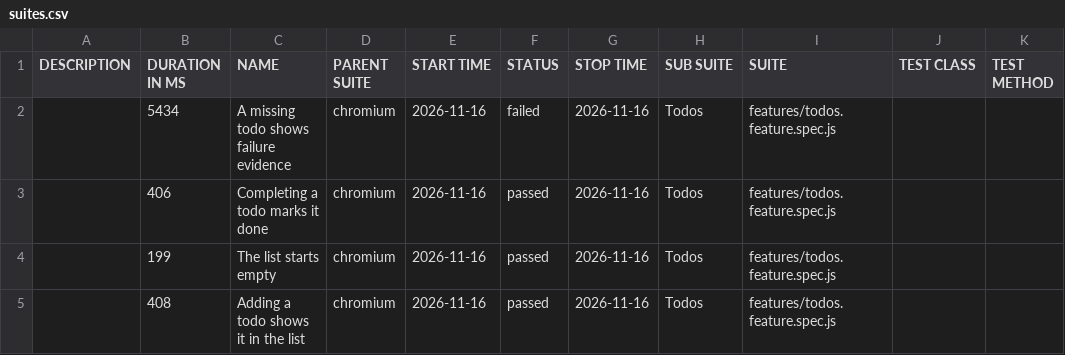
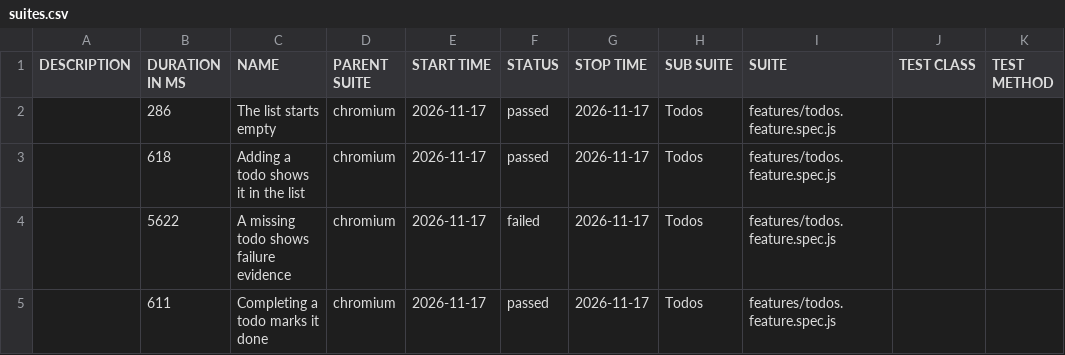
Before and after one commit to qaherasymchuk/js-playwright-bdd-example, a CSV file: regression/data/suites.csv, drawn as a sheet.

Commit message:
Publish regression Allure report 5ab41c72588d437bb5929e313199fcf776fa6bdc

```diff
--- a/regression/data/suites.csv
+++ b/regression/data/suites.csv
@@ -1,5 +1,5 @@
 "DESCRIPTION","DURATION IN MS","NAME","PARENT SUITE","START TIME","STATUS","STOP TIME","SUB SUITE","SUITE","TEST CLASS","TEST METHOD"
-"","5434","A missing todo shows failure evidence","chromium","2026-11-16","failed","2026-11-16","Todos","features/todos.feature.spec.js","",""
-"","406","Completing a todo marks it done","chromium","2026-11-16","passed","2026-11-16","Todos","features/todos.feature.spec.js","",""
-"","199","The list starts empty","chromium","2026-11-16","passed","2026-11-16","Todos","features/todos.feature.spec.js","",""
-"","408","Adding a todo shows it in the list","chromium","2026-11-16","passed","2026-11-16","Todos","features/todos.feature.spec.js","",""
+"","286","The list starts empty","chromium","2026-11-17","passed","2026-11-17","Todos","features/todos.feature.spec.js","",""
+"","618","Adding a todo shows it in the list","chromium","2026-11-17","passed","2026-11-17","Todos","features/todos.feature.spec.js","",""
+"","5622","A missing todo shows failure evidence","chromium","2026-11-17","failed","2026-11-17","Todos","features/todos.feature.spec.js","",""
+"","611","Completing a todo marks it done","chromium","2026-11-17","passed","2026-11-17","Todos","features/todos.feature.spec.js","",""
```
Also changed, not shown: 32 other files.
